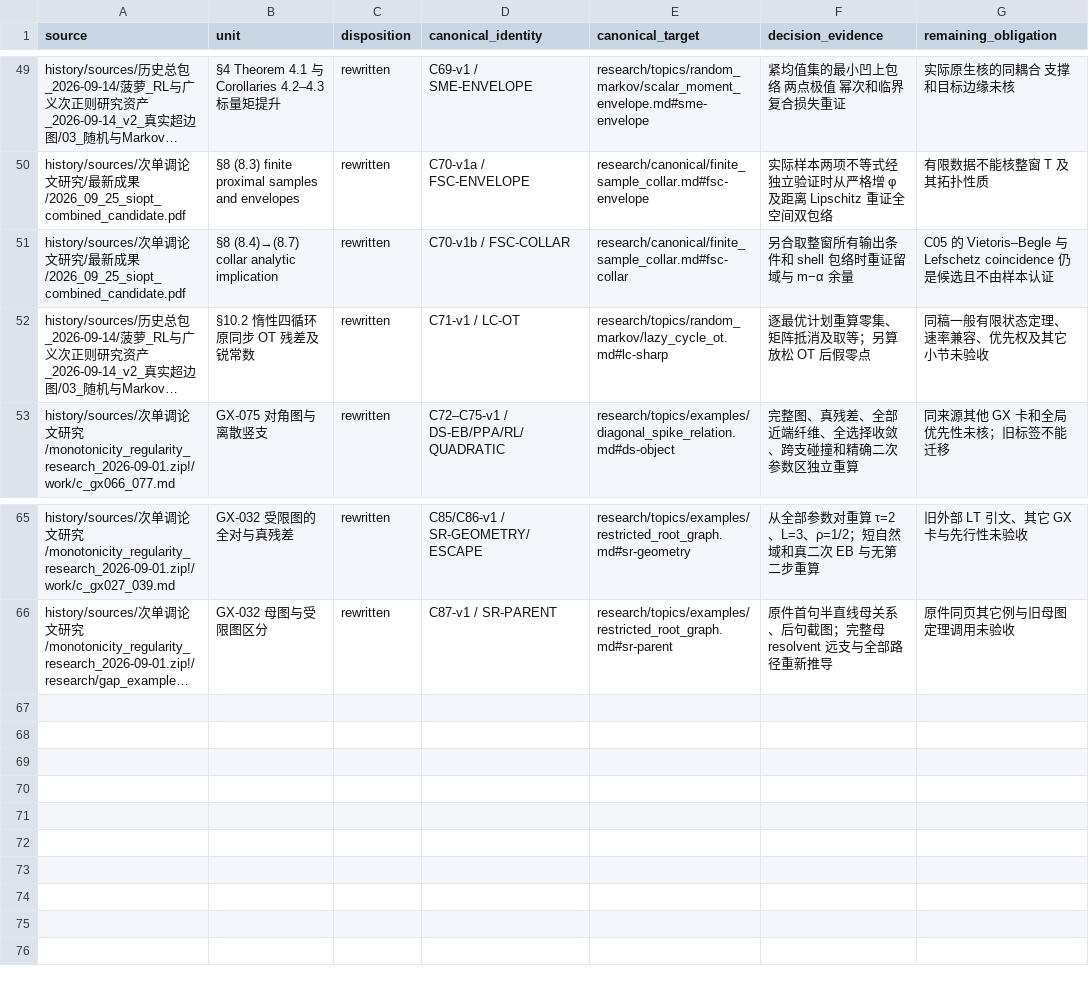
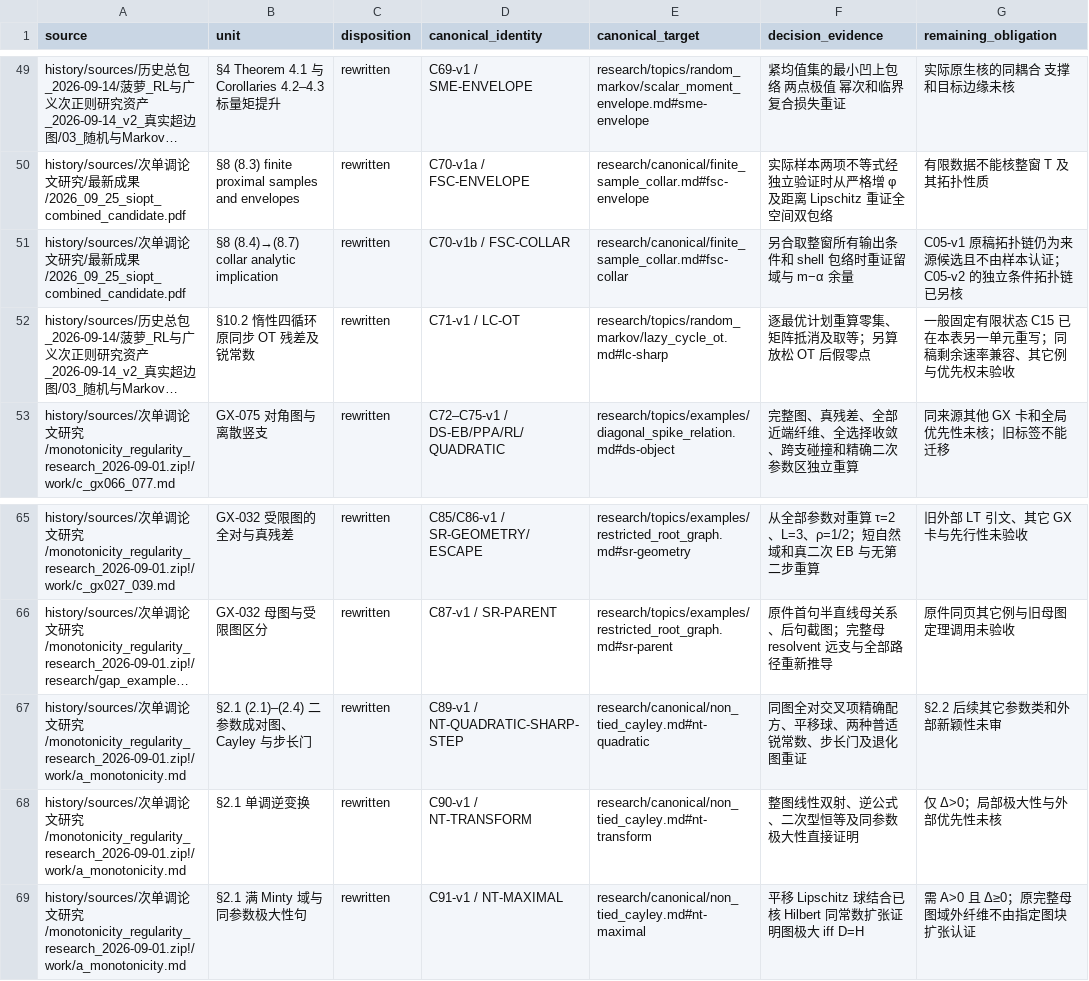
Before and after one commit to SOMEBODYJUN/ppa, a TSV file: research/audit/UNIT_DISPOSITIONS.tsv, drawn as a sheet; only a part is shown, gaps mark what is left out; long unchanged cells end in …; the diff names each change by its address in the sheet, - before the commit and + after, or states it on an @@ line.

```diff
--- a/research/audit/UNIT_DISPOSITIONS.tsv
+++ b/research/audit/UNIT_DISPOSITIONS.tsv
-G51 (remaining_obligation): C05 的 Vietoris–Begle 与 Lefschetz coincidence 仍是候选且不由样本认证
+G51 (remaining_obligation): C05-v1 原稿拓扑链仍为来源候选且不由样本认证；C05-v2 的独立条件拓扑链已另核
-G52 (remaining_obligation): 同稿一般有限状态定理、速率兼容、优先权及其它小节未验收
+G52 (remaining_obligation): 一般固定有限状态 C15 已在本表另一单元重写；同稿剩余速率兼容、其它例与优先权未验收
+row 67: history/sources/次单调论文研究/monotonicity_regularity_research_2026-09-01.zip!/work/a_monotonicity.md | §2.1 (2.1)–(2.4) 二参数成对图、Cayley 与步长门 | rewritten | C89-v1 / NT-QUADRATIC-SHARP-STEP | research/canonical/non_tied_cayley.md#nt-quadratic | 同图全对交叉项精确配方、平移球、两种普适锐常数、步长门及退化图重证 | §2.2 后续其它参数类和外部新颖性未审
+row 68: history/sources/次单调论文研究/monotonicity_regularity_research_2026-09-01.zip!/work/a_monotonicity.md | §2.1 单调逆变换 | rewritten | C90-v1 / NT-TRANSFORM | research/canonical/non_tied_cayley.md#nt-transform | 整图线性双射、逆公式、二次型恒等及同参数极大性直接证明 | 仅 Δ>0；局部极大性与外部优先性未核
+row 69: history/sources/次单调论文研究/monotonicity_regularity_research_2026-09-01.zip!/work/a_monotonicity.md | §2.1 满 Minty 域与同参数极大性句 | rewritten | C91-v1 / NT-MAXIMAL | research/canonical/non_tied_cayley.md#nt-maximal | 平移 Lipschitz 球结合已核 Hilbert 同常数扩张证明图极大 iff D=H | 需 A>0 且 Δ≥0；原完整母图域外纤维不由指定图块扩张认证
```
Also changed, not shown: 9 other files.
